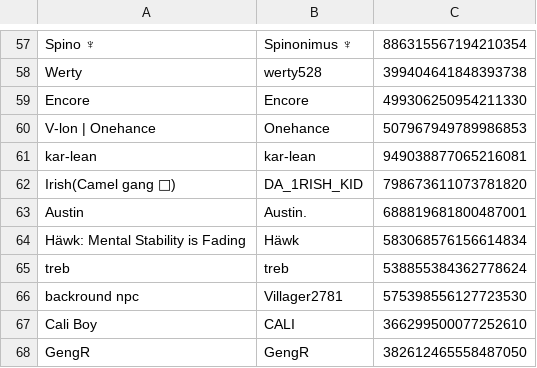
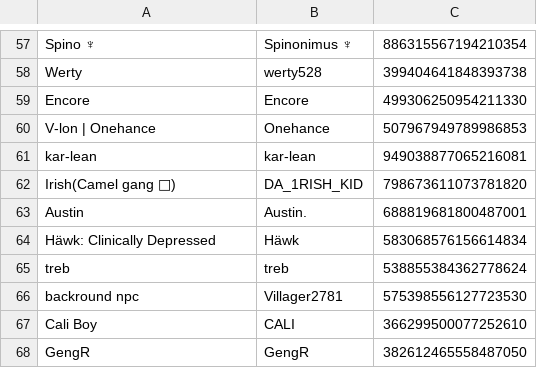
Before and after one commit to eyezayugh-rl/Scrubbys-Garage, a CSV file: Players/players.csv, drawn as a sheet; only a part is shown, gaps mark what is left out.

Commit message:
Updated Players

```diff
--- a/Players/players.csv
+++ b/Players/players.csv
@@ -63,3 +63,3 @@ Irish(Camel gang 🐫),DA_1RISH_KID,798673611073781820
 Austin,Austin.,688819681800487001
-Häwk: Mental Stability is Fading,Häwk,583068576156614834
+Häwk: Clinically Depressed,Häwk,583068576156614834
 treb,treb,538855384362778624
```
